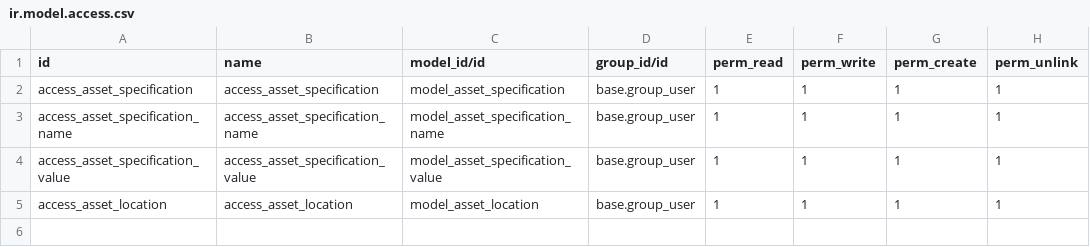
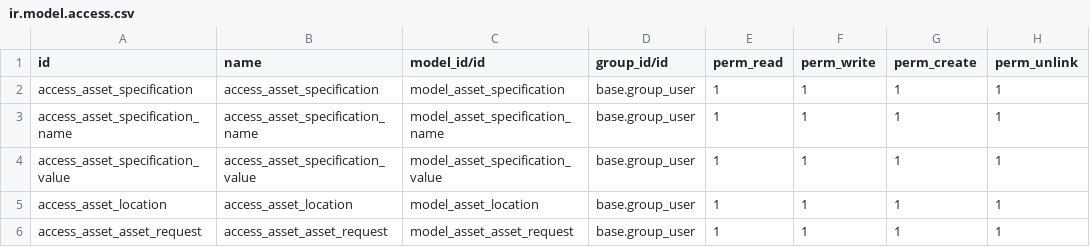
Before and after one commit to Simonbelete/odoo-modules, a CSV file: stadia/stadia_asset/security/ir.model.access.csv, drawn as a sheet.

Commit message:
secruity for asset request model

```diff
--- a/stadia/stadia_asset/security/ir.model.access.csv
+++ b/stadia/stadia_asset/security/ir.model.access.csv
@@ -5 +5,2 @@ access_asset_specification_value,access_asset_specification_value,model_asset_sp
 access_asset_location,access_asset_location,model_asset_location,base.group_user,1,1,1,1
+access_asset_asset_request,access_asset_asset_request,model_asset_asset_request,base.group_user,1,1,1,1
```
